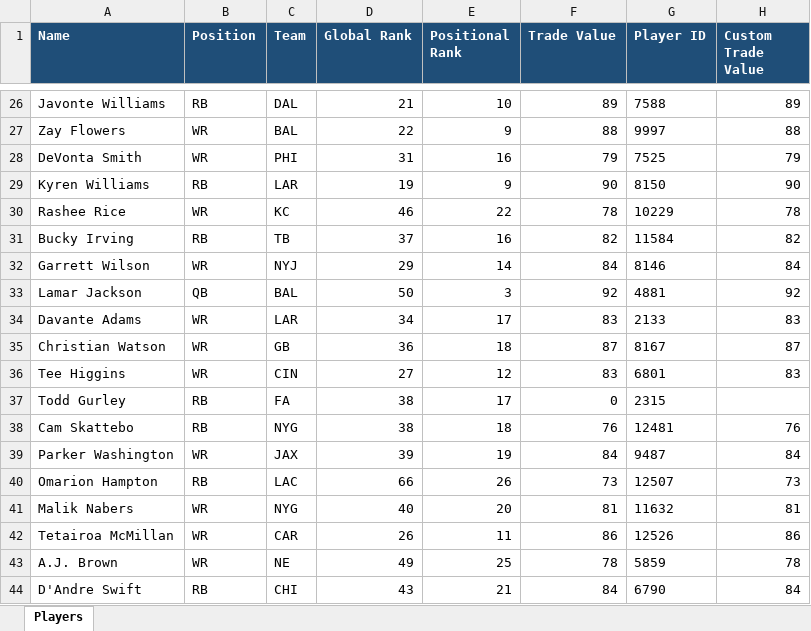
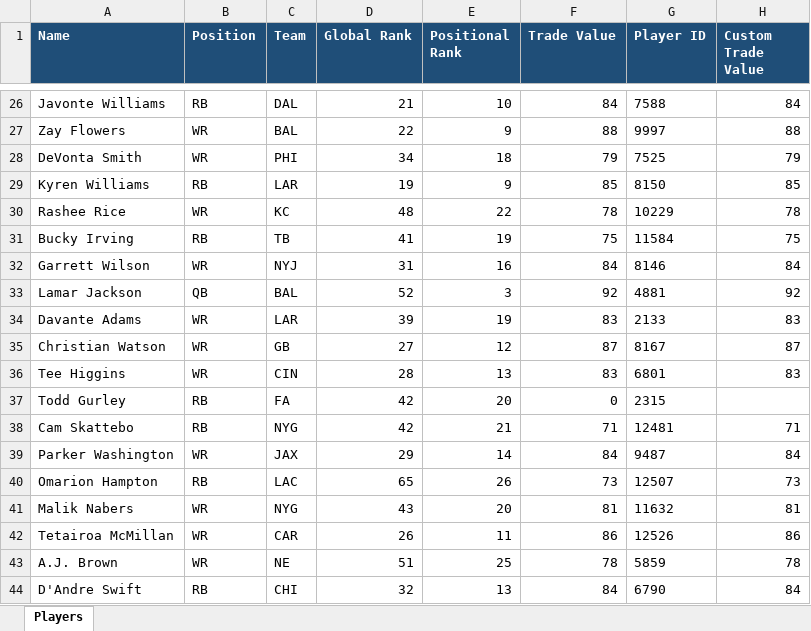
Before and after one commit to AusthenCode/FantasyPy, an Excel workbook: players.xlsx, sheet Players, drawn as a sheet; only a part is shown, gaps mark what is left out; values as stored, in another font and other column widths than the file's, no borders; the diff covers the shown part only; the diff names each change by its address in the sheet, - before the commit and + after, or states it on an @@ line.

```diff
--- a/players.xlsx (sheet Players)
+++ b/players.xlsx (sheet Players)
-F26 (Trade Value): 89
+F26 (Trade Value): 84
-H26 (Custom Trade Value): 89
+H26 (Custom Trade Value): 84
-D28 (Global Rank): 31
+D28 (Global Rank): 34
-E28 (Positional Rank): 16
+E28 (Positional Rank): 18
-F29 (Trade Value): 90
+F29 (Trade Value): 85
-H29 (Custom Trade Value): 90
+H29 (Custom Trade Value): 85
-D30 (Global Rank): 46
+D30 (Global Rank): 48
-D31 (Global Rank): 37
+D31 (Global Rank): 41
-E31 (Positional Rank): 16
+E31 (Positional Rank): 19
-F31 (Trade Value): 82
+F31 (Trade Value): 75
-H31 (Custom Trade Value): 82
+H31 (Custom Trade Value): 75
-D32 (Global Rank): 29
+D32 (Global Rank): 31
-E32 (Positional Rank): 14
+E32 (Positional Rank): 16
-D33 (Global Rank): 50
+D33 (Global Rank): 52
-D34 (Global Rank): 34
+D34 (Global Rank): 39
-E34 (Positional Rank): 17
+E34 (Positional Rank): 19
-D35 (Global Rank): 36
+D35 (Global Rank): 27
-E35 (Positional Rank): 18
+E35 (Positional Rank): 12
-D36 (Global Rank): 27
+D36 (Global Rank): 28
-E36 (Positional Rank): 12
+E36 (Positional Rank): 13
-D37:D38 (Global Rank): 38
+D37:D38 (Global Rank): 42
-E37 (Positional Rank): 17
+E37 (Positional Rank): 20
-E38 (Positional Rank): 18
+E38 (Positional Rank): 21
-F38 (Trade Value): 76
+F38 (Trade Value): 71
-H38 (Custom Trade Value): 76
+H38 (Custom Trade Value): 71
-D39 (Global Rank): 39
+D39 (Global Rank): 29
-E39 (Positional Rank): 19
+E39 (Positional Rank): 14
-D40 (Global Rank): 66
+D40 (Global Rank): 65
-D41 (Global Rank): 40
+D41 (Global Rank): 43
-D43 (Global Rank): 49
+D43 (Global Rank): 51
-D44 (Global Rank): 43
+D44 (Global Rank): 32
-E44 (Positional Rank): 21
+E44 (Positional Rank): 13
```
Also changed, not shown: 185 edited cells elsewhere in this sheet, 7 other files.
